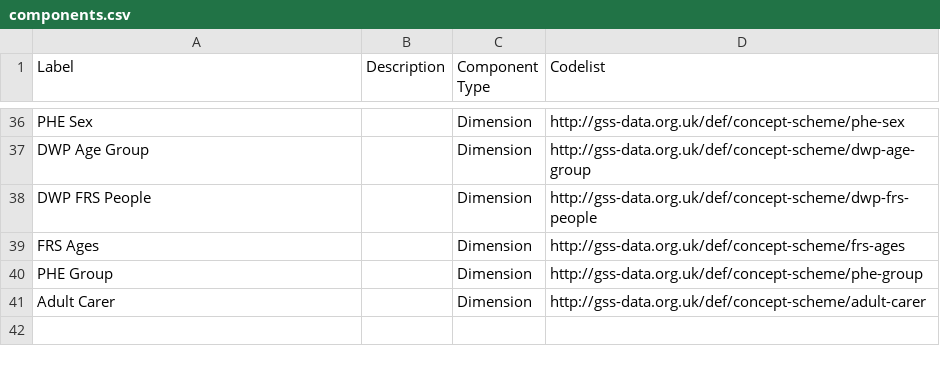
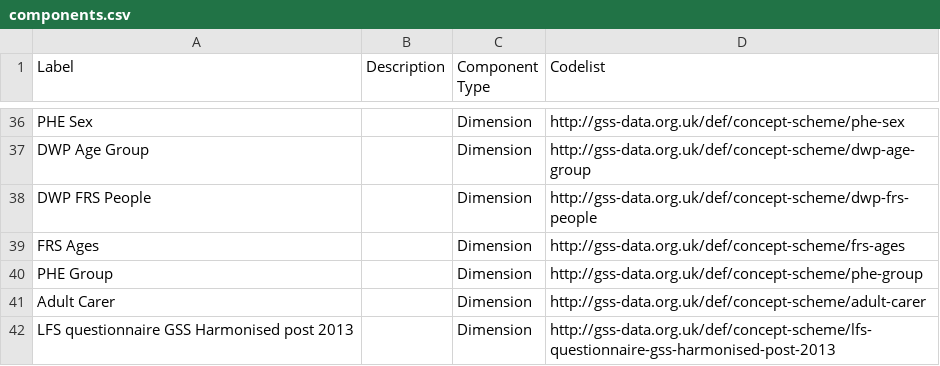
Before and after one commit to GSS-Cogs/family-disability, a CSV file: reference/components.csv, drawn as a sheet; only a part is shown, gaps mark what is left out.

Commit message:
Update components.csv

```diff
--- a/reference/components.csv
+++ b/reference/components.csv
@@ -41 +41,2 @@ PHE Group,,Dimension,http://gss-data.org.uk/def/concept-scheme/phe-group
 Adult Carer,,Dimension,http://gss-data.org.uk/def/concept-scheme/adult-carer
+LFS questionnaire GSS Harmonised post 2013,,Dimension,http://gss-data.org.uk/def/concept-scheme/lfs-questionnaire-gss-harmonised-post-2013
```
